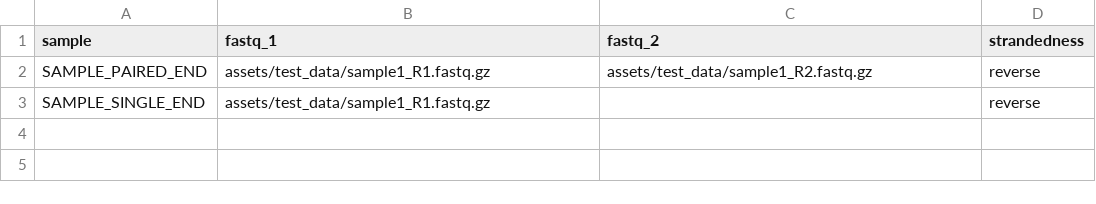
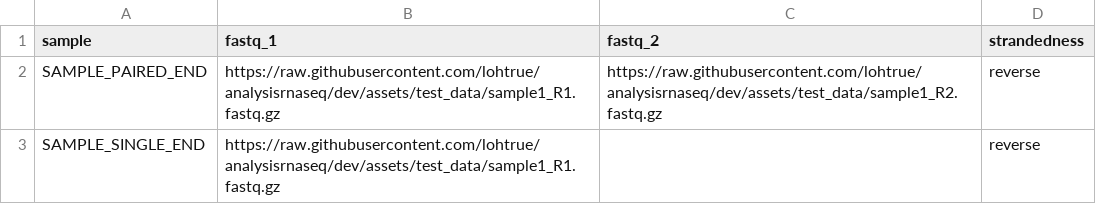
Before and after one commit to lohtrue/analysisrnaseq, a CSV file: assets/samplesheet.csv, drawn as a sheet.

Commit message:
Use absolute GitHub URLs in test samplesheet

```diff
--- a/assets/samplesheet.csv
+++ b/assets/samplesheet.csv
@@ -1,3 +1,3 @@
 sample,fastq_1,fastq_2,strandedness
-SAMPLE_PAIRED_END,assets/test_data/sample1_R1.fastq.gz,assets/test_data/sample1_R2.fastq.gz,reverse
-SAMPLE_SINGLE_END,assets/test_data/sample1_R1.fastq.gz,,reverse
+SAMPLE_PAIRED_END,https://raw.githubusercontent.com/lohtrue/analysisrnaseq/dev/assets/test_data/sample1_R1.fastq.gz,https://raw.githubusercontent.com/lohtrue/analysisrnaseq/dev/assets/test_data/sample1_R2.fastq.gz,reverse
+SAMPLE_SINGLE_END,https://raw.githubusercontent.com/lohtrue/analysisrnaseq/dev/assets/test_data/sample1_R1.fastq.gz,,reverse
```
